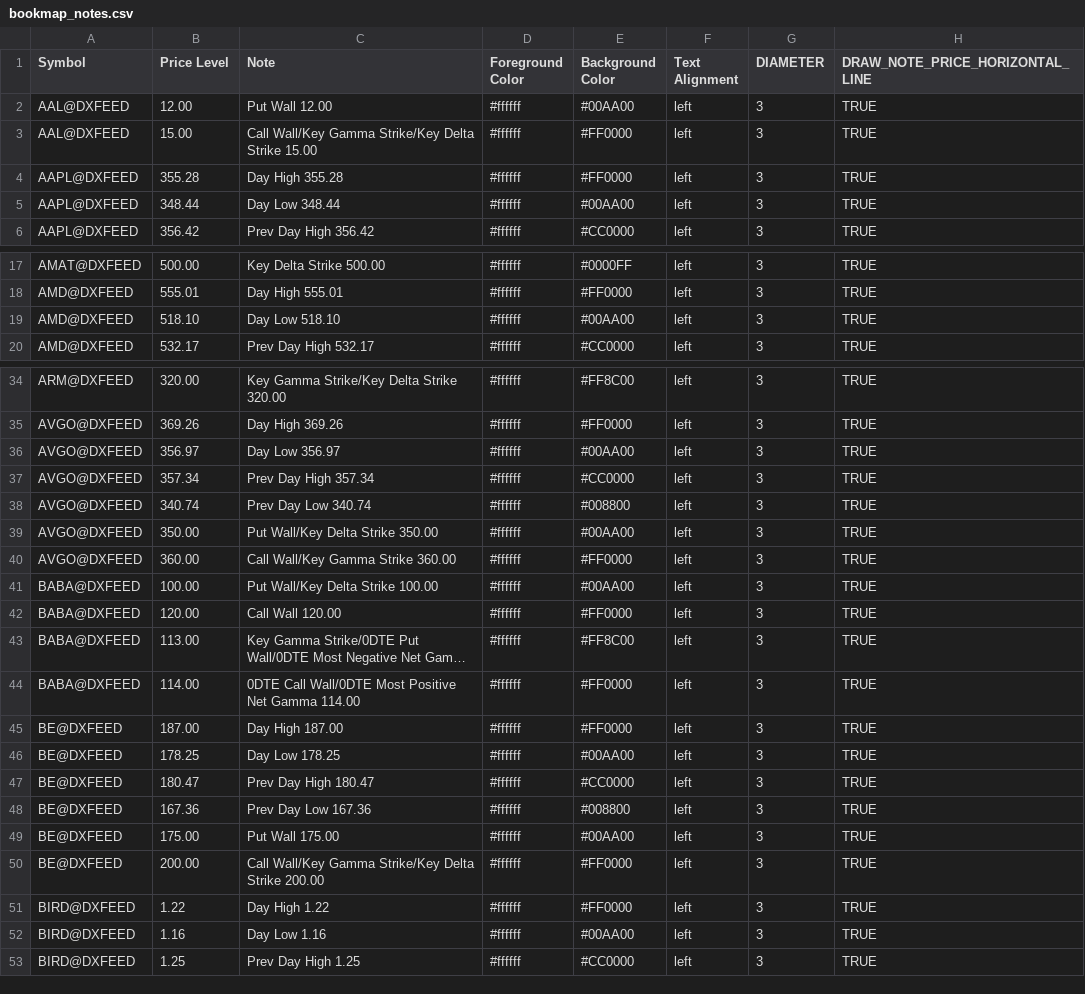
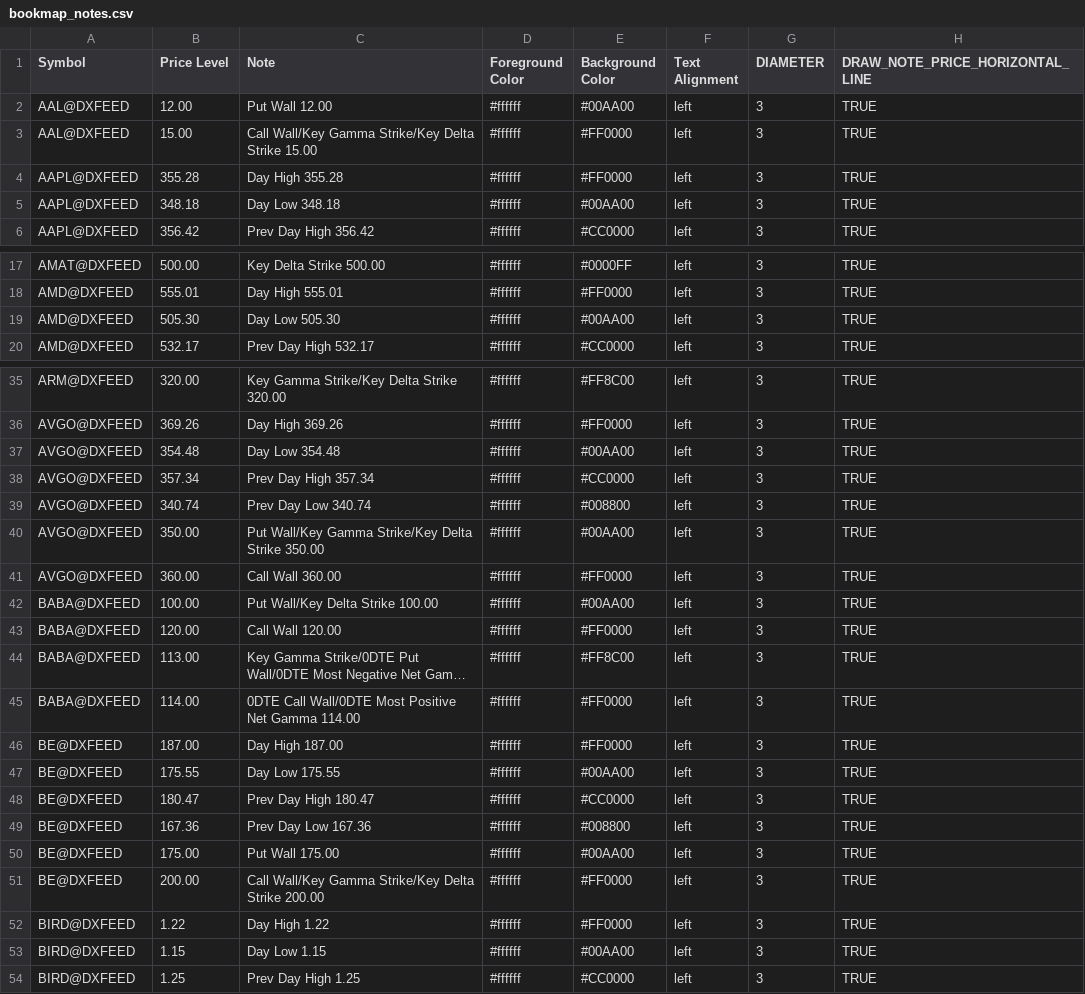
Before and after one commit to marciogmorales/toolbox, a CSV file: bookmap_notes.csv, drawn as a sheet; only a part is shown, gaps mark what is left out; long unchanged cells end in …; the diff covers the shown part only.

Commit message:
chore: update bookmap notes (2026-11-19T15:36:38.972Z)

```diff
--- a/bookmap_notes.csv
+++ b/bookmap_notes.csv
@@ -4,3 +4,3 @@ AAL@DXFEED,15.00,Call Wall/Key Gamma Strike/Key Delta Strike 15.00,#ffffff,#FF00
 AAPL@DXFEED,355.28,Day High 355.28,#ffffff,#FF0000,left,3,TRUE
-AAPL@DXFEED,348.44,Day Low 348.44,#ffffff,#00AA00,left,3,TRUE
+AAPL@DXFEED,348.18,Day Low 348.18,#ffffff,#00AA00,left,3,TRUE
 AAPL@DXFEED,356.42,Prev Day High 356.42,#ffffff,#CC0000,left,3,TRUE
@@ -18,3 +18,3 @@ AMAT@DXFEED,500.00,Key Delta Strike 500.00,#ffffff,#0000FF,left,3,TRUE
 AMD@DXFEED,555.01,Day High 555.01,#ffffff,#FF0000,left,3,TRUE
-AMD@DXFEED,518.10,Day Low 518.10,#ffffff,#00AA00,left,3,TRUE
+AMD@DXFEED,505.30,Day Low 505.30,#ffffff,#00AA00,left,3,TRUE
 AMD@DXFEED,532.17,Prev Day High 532.17,#ffffff,#CC0000,left,3,TRUE
@@ -35,7 +36,7 @@ ARM@DXFEED,320.00,Key Gamma Strike/Key Delta Strike 320.00,#ffffff,#FF8C00,left,
 AVGO@DXFEED,369.26,Day High 369.26,#ffffff,#FF0000,left,3,TRUE
-AVGO@DXFEED,356.97,Day Low 356.97,#ffffff,#00AA00,left,3,TRUE
+AVGO@DXFEED,354.48,Day Low 354.48,#ffffff,#00AA00,left,3,TRUE
 AVGO@DXFEED,357.34,Prev Day High 357.34,#ffffff,#CC0000,left,3,TRUE
 AVGO@DXFEED,340.74,Prev Day Low 340.74,#ffffff,#008800,left,3,TRUE
-AVGO@DXFEED,350.00,Put Wall/Key Delta Strike 350.00,#ffffff,#00AA00,left,3,TRUE
-AVGO@DXFEED,360.00,Call Wall/Key Gamma Strike 360.00,#ffffff,#FF0000,left,3,TRUE
+AVGO@DXFEED,350.00,Put Wall/Key Gamma Strike/Key Delta Strike 350.00,#ffffff,#00AA00,left,3,TRUE
+AVGO@DXFEED,360.00,Call Wall 360.00,#ffffff,#FF0000,left,3,TRUE
 BABA@DXFEED,100.00,Put Wall/Key Delta Strike 100.00,#ffffff,#00AA00,left,3,TRUE
@@ -45,3 +46,3 @@ BABA@DXFEED,114.00,0DTE Call Wall/0DTE Most Positive Net Gamma 114.00,#ffffff,#F
 BE@DXFEED,187.00,Day High 187.00,#ffffff,#FF0000,left,3,TRUE
-BE@DXFEED,178.25,Day Low 178.25,#ffffff,#00AA00,left,3,TRUE
+BE@DXFEED,175.55,Day Low 175.55,#ffffff,#00AA00,left,3,TRUE
 BE@DXFEED,180.47,Prev Day High 180.47,#ffffff,#CC0000,left,3,TRUE
@@ -51,3 +52,3 @@ BE@DXFEED,200.00,Call Wall/Key Gamma Strike/Key Delta Strike 200.00,#ffffff,#FF0
 BIRD@DXFEED,1.22,Day High 1.22,#ffffff,#FF0000,left,3,TRUE
-BIRD@DXFEED,1.16,Day Low 1.16,#ffffff,#00AA00,left,3,TRUE
+BIRD@DXFEED,1.15,Day Low 1.15,#ffffff,#00AA00,left,3,TRUE
 BIRD@DXFEED,1.25,Prev Day High 1.25,#ffffff,#CC0000,left,3,TRUE
```
Also changed, not shown: 3 added rows and 60 edited cells elsewhere in this file.
